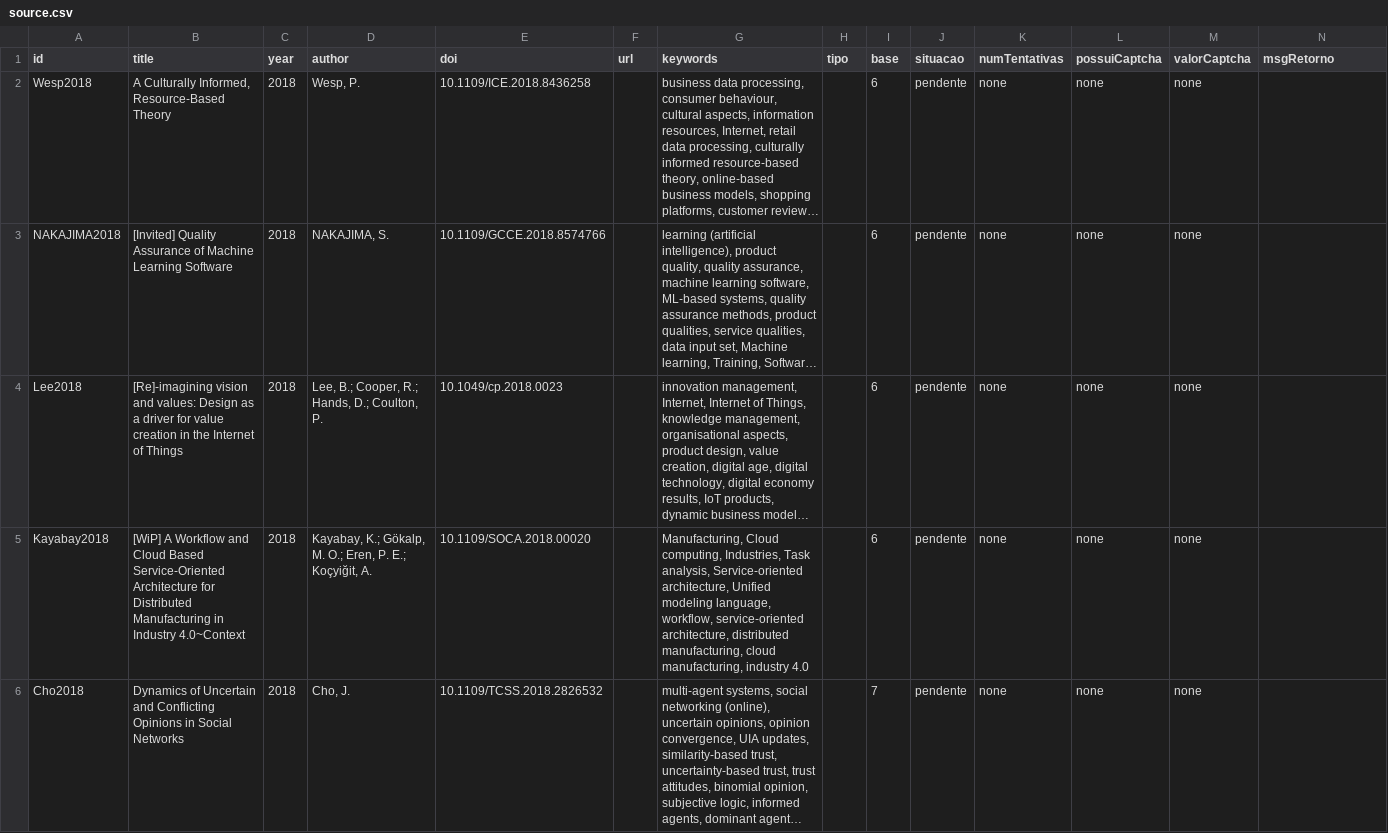
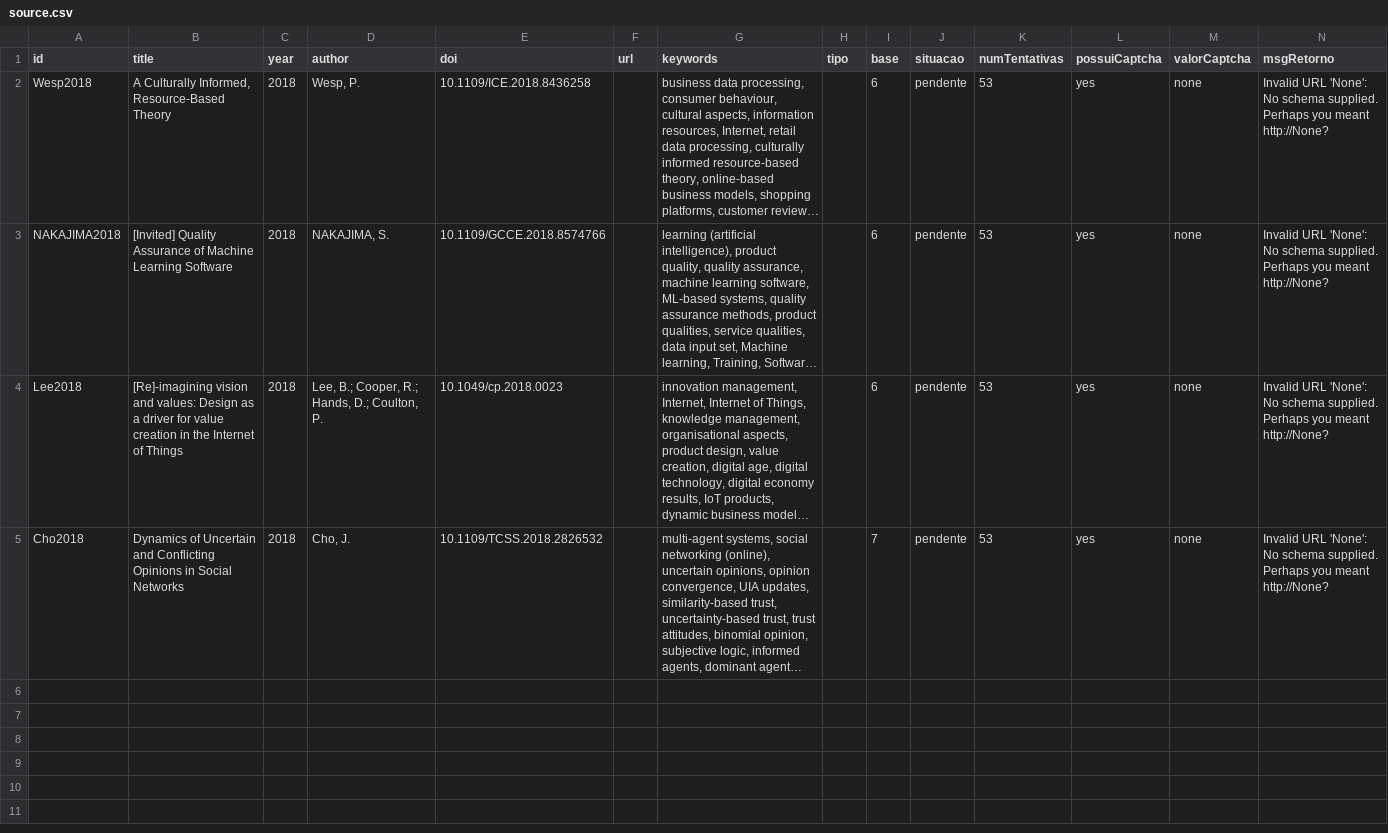
Before and after one commit to rodisantana2002/BuscaImplacavel, a CSV file: bases/source.csv, drawn as a sheet; only a part is shown; long unchanged cells end in …; removed rows and columns are numbered as before the commit, all else as after; the diff covers the shown part only; the diff names each change by its address in the sheet, - before the commit and + after, or states it on an @@ line.

```diff
--- a/bases/source.csv
+++ b/bases/source.csv
-K2:K4 (numTentativas): none
+K2:K4 (numTentativas): 53
-L2:L4 (possuiCaptcha): none
+L2:L4 (possuiCaptcha): yes
-N2:N4 (msgRetorno): (empty)
+N2:N4 (msgRetorno): Invalid URL 'None': No schema supplied. Perhaps you meant http://None?
-row 5: Kayabay2018 | [WiP] A Workflow and Cloud Based Service-Oriented Architecture for Distributed Manufacturing in Industry 4.0~Context | 2018 | Kayabay, K.; Gökalp, M. O.; Eren, P. E.; Koçyiğit, A. | 10.1109/SOCA.2018.00020 |  | Manufacturing, Cloud computing, Industries, Task analysis, Service-oriented architecture, Unified modeling language, workflow, service-oriented architecture, distributed manufacturing, cloud manufacturing, industry 4.0 |  | 6 | pendente | none | none | none
-K5 (numTentativas): none
+K5 (numTentativas): 53
-L5 (possuiCaptcha): none
+L5 (possuiCaptcha): yes
-N5 (msgRetorno): (empty)
+N5 (msgRetorno): Invalid URL 'None': No schema supplied. Perhaps you meant http://None?
```
Also changed, not shown: 5 removed rows elsewhere in this file, 4 other files.
